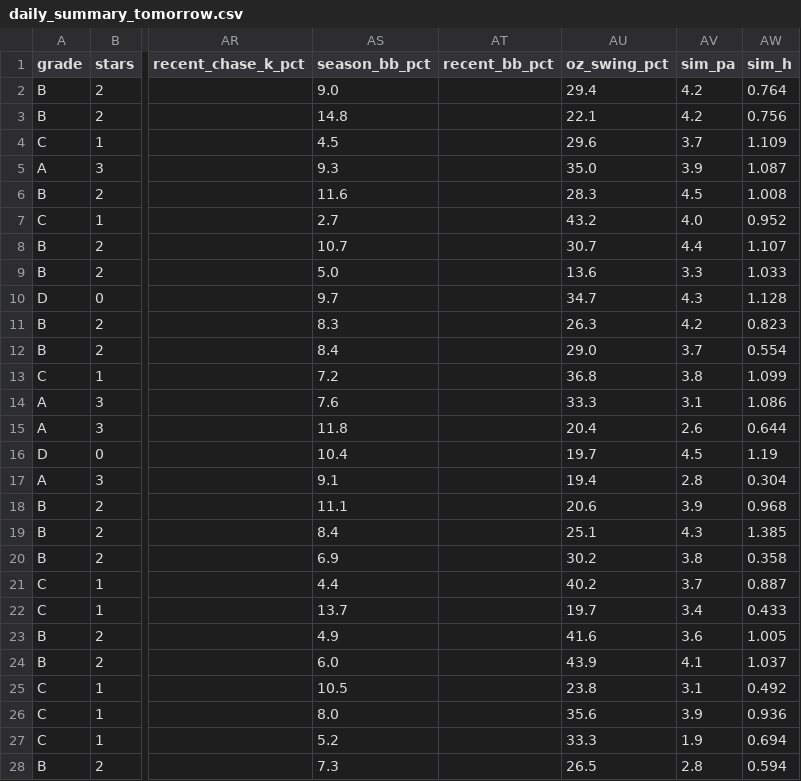
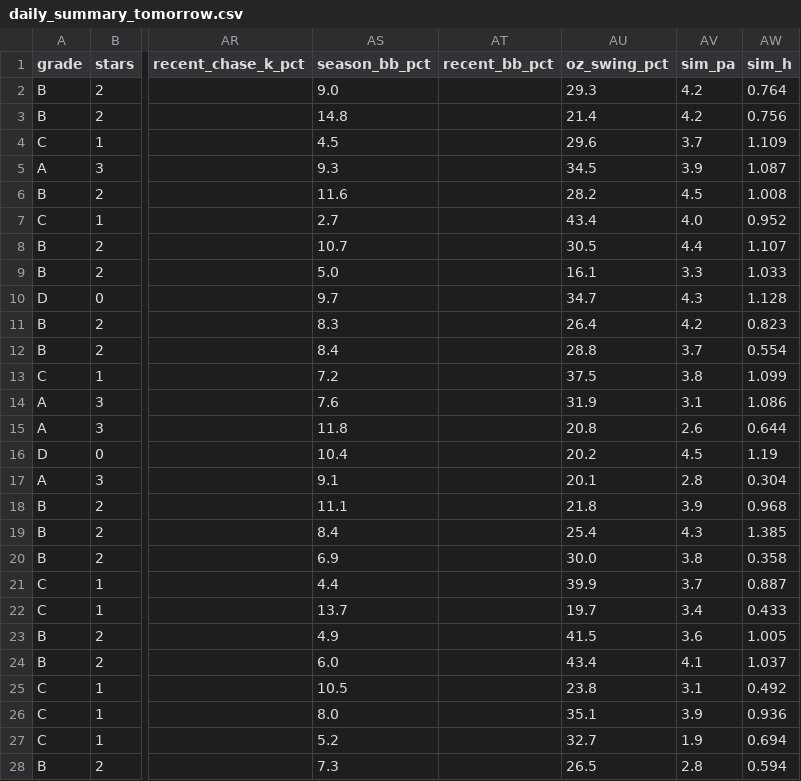
Before and after one commit to prsm-labs/going-yard, a CSV file: public/data/daily_summary_tomorrow.csv, drawn as a sheet; only a part is shown, gaps mark what is left out; the diff covers the shown part only; the diff names each change by its address in the sheet, - before the commit and + after, or states it on an @@ line.

```diff
--- a/public/data/daily_summary_tomorrow.csv
+++ b/public/data/daily_summary_tomorrow.csv
-AU2 (oz_swing_pct): 29.4
+AU2 (oz_swing_pct): 29.3
-AU3 (oz_swing_pct): 22.1
+AU3 (oz_swing_pct): 21.4
-AU5 (oz_swing_pct): 35.0
+AU5 (oz_swing_pct): 34.5
-AU6 (oz_swing_pct): 28.3
+AU6 (oz_swing_pct): 28.2
-AU7 (oz_swing_pct): 43.2
+AU7 (oz_swing_pct): 43.4
-AU8 (oz_swing_pct): 30.7
+AU8 (oz_swing_pct): 30.5
-AU9 (oz_swing_pct): 13.6
+AU9 (oz_swing_pct): 16.1
-AU11 (oz_swing_pct): 26.3
+AU11 (oz_swing_pct): 26.4
-AU12 (oz_swing_pct): 29.0
+AU12 (oz_swing_pct): 28.8
-AU13 (oz_swing_pct): 36.8
+AU13 (oz_swing_pct): 37.5
-AU14 (oz_swing_pct): 33.3
+AU14 (oz_swing_pct): 31.9
-AU15 (oz_swing_pct): 20.4
+AU15 (oz_swing_pct): 20.8
-AU16 (oz_swing_pct): 19.7
+AU16 (oz_swing_pct): 20.2
-AU17 (oz_swing_pct): 19.4
+AU17 (oz_swing_pct): 20.1
-AU18 (oz_swing_pct): 20.6
+AU18 (oz_swing_pct): 21.8
-AU19 (oz_swing_pct): 25.1
+AU19 (oz_swing_pct): 25.4
-AU20 (oz_swing_pct): 30.2
+AU20 (oz_swing_pct): 30.0
-AU21 (oz_swing_pct): 40.2
+AU21 (oz_swing_pct): 39.9
-AU23 (oz_swing_pct): 41.6
+AU23 (oz_swing_pct): 41.5
-AU24 (oz_swing_pct): 43.9
+AU24 (oz_swing_pct): 43.4
-AU26 (oz_swing_pct): 35.6
+AU26 (oz_swing_pct): 35.1
-AU27 (oz_swing_pct): 33.3
+AU27 (oz_swing_pct): 32.7
```
Also changed, not shown: 40 edited cells elsewhere in this file, public/data/daily_picks.csv, public/data/daily_picks_tomorrow.csv, 4 other files.
